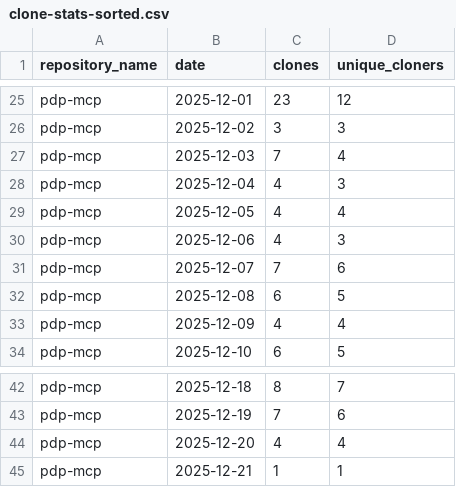
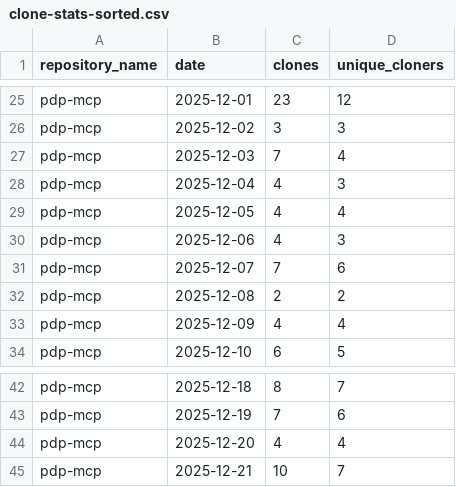
Before and after one commit to jpmorgan-payments/pdp-mcp, a CSV file: metrics/clone-stats-sorted.csv, drawn as a sheet; only a part is shown, gaps mark what is left out.

```diff
--- a/metrics/clone-stats-sorted.csv
+++ b/metrics/clone-stats-sorted.csv
@@ -31,3 +31,3 @@ pdp-mcp,2025-12-06,4,3
 pdp-mcp,2025-12-07,7,6
-pdp-mcp,2025-12-08,6,5
+pdp-mcp,2025-12-08,2,2
 pdp-mcp,2025-12-09,4,4
@@ -44,2 +44,2 @@ pdp-mcp,2025-12-19,7,6
 pdp-mcp,2025-12-20,4,4
-pdp-mcp,2025-12-21,1,1
+pdp-mcp,2025-12-21,10,7
```
Also changed, not shown: metrics/clone-stats.csv, metrics/traffic-stats-sorted.csv, 1 other file.
